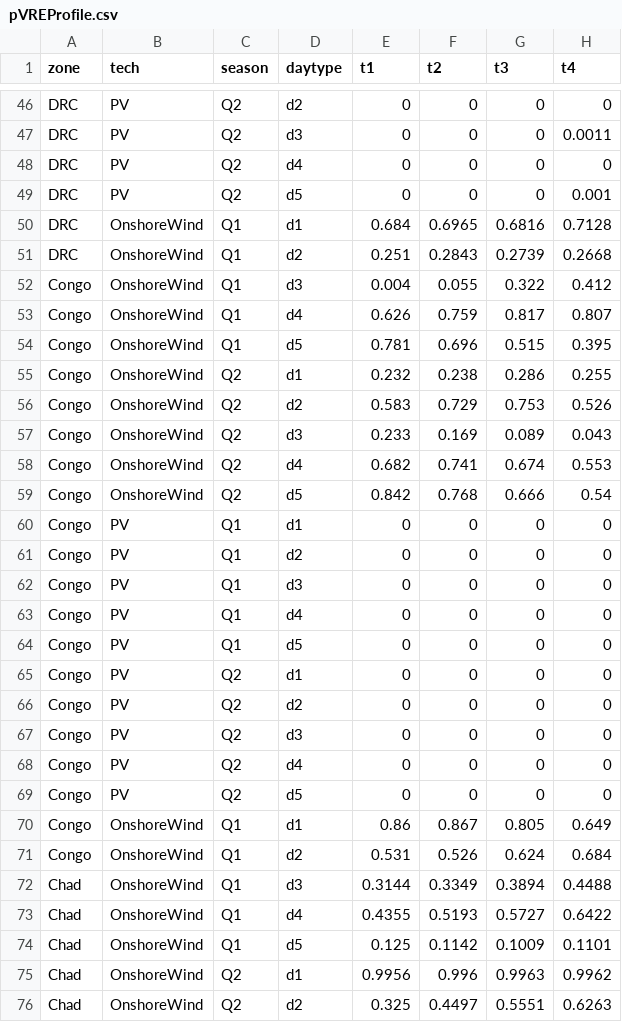
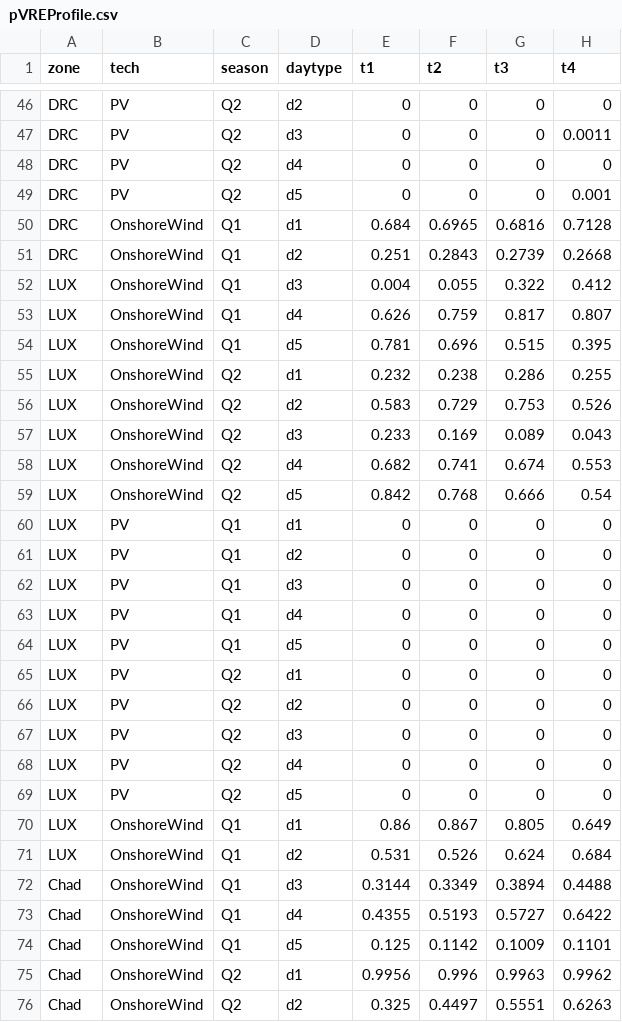
Before and after one commit to ESMAP-World-Bank-Group/gridflow, a CSV file: data/epm_inputs_raw/supply/pVREProfile.csv, drawn as a sheet; only a part is shown, gaps mark what is left out; the diff names each change by its address in the sheet, - before the commit and + after, or states it on an @@ line.

```diff
--- a/data/epm_inputs_raw/supply/pVREProfile.csv
+++ b/data/epm_inputs_raw/supply/pVREProfile.csv
-A52:A71 (zone): Congo
+A52:A71 (zone): LUX
```
Also changed, not shown: data/epm_inputs_raw/supply/pAvailabilityDefault.csv, data/epm_inputs_raw/supply/pCapexTrajectoriesDefault.csv, 19 other files.
